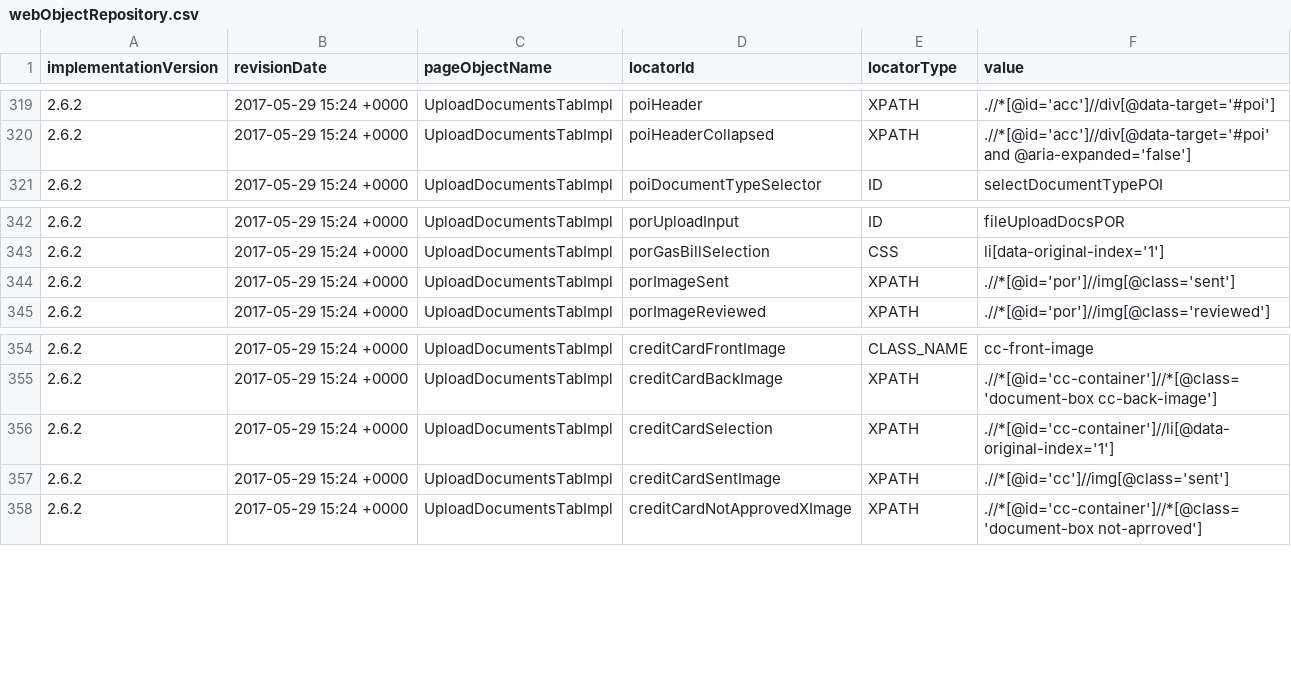
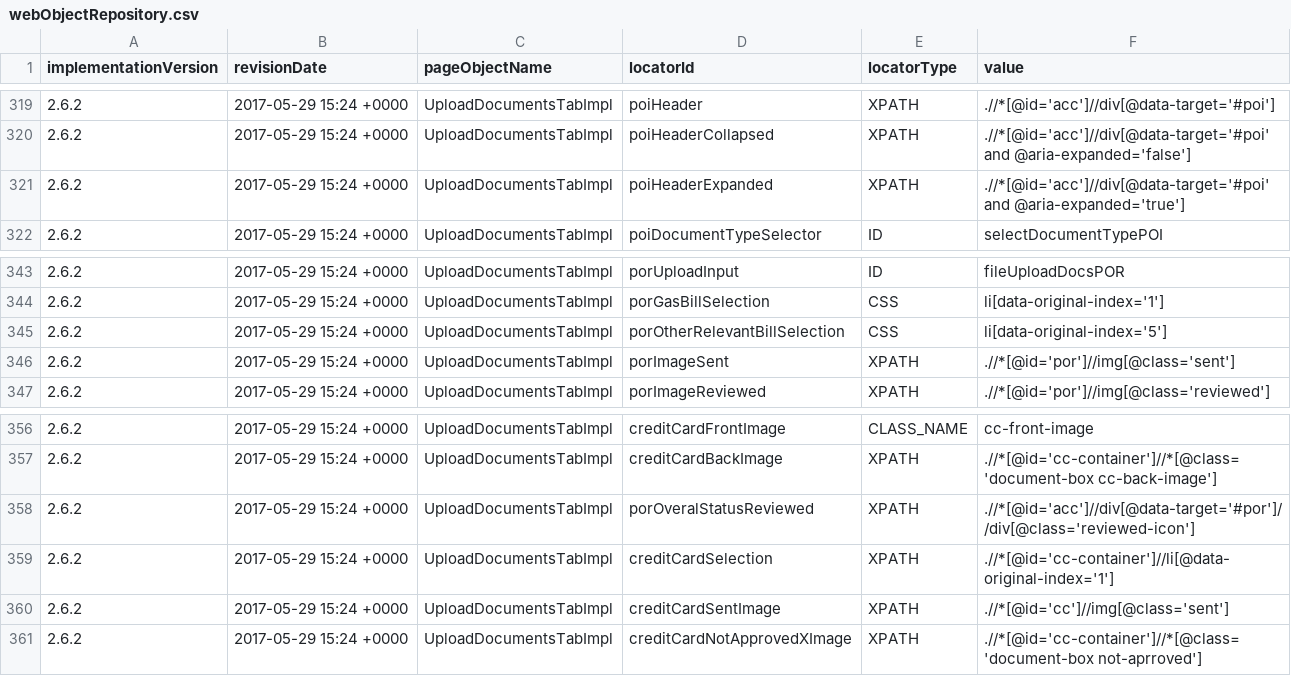
Before and after one commit to quantumua/old_atom, a CSV file: core/src/main/resources/webobjects/webObjectRepository.csv, drawn as a sheet; only a part is shown, gaps mark what is left out; the diff names each change by its address in the sheet, - before the commit and + after, or states it on an @@ line.

Commit message:
Automated testcases: - CTW-5342:POR - choose "Other relevant bill" - CTW-5345:POR Upload then logout/Login

```diff
--- a/core/src/main/resources/webobjects/webObjectRepository.csv
+++ b/core/src/main/resources/webobjects/webObjectRepository.csv
+row 321: 2.6.2 | 2017-05-29 15:24 +0000 | UploadDocumentsTabImpl | poiHeaderExpanded | XPATH | .//*[@id='acc']//div[@data-target='#poi' and @aria-expanded='true']
+row 345: 2.6.2 | 2017-05-29 15:24 +0000 | UploadDocumentsTabImpl | porOtherRelevantBillSelection | CSS | li[data-original-index='5']
+row 358: 2.6.2 | 2017-05-29 15:24 +0000 | UploadDocumentsTabImpl | porOveralStatusReviewed | XPATH | .//*[@id='acc']//div[@data-target='#por']//div[@class='reviewed-icon']
```
Also changed, not shown: 5 other files.
